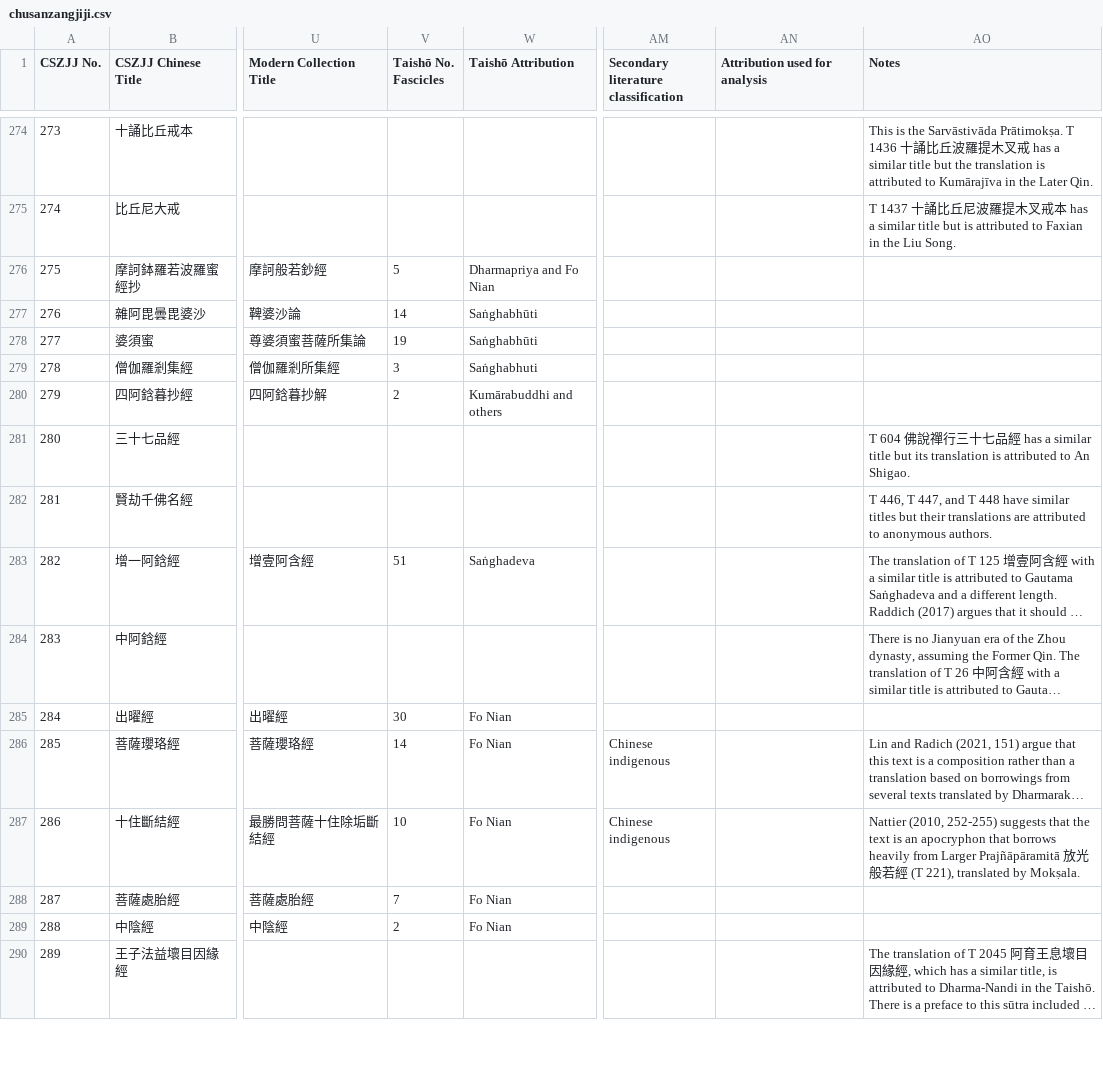
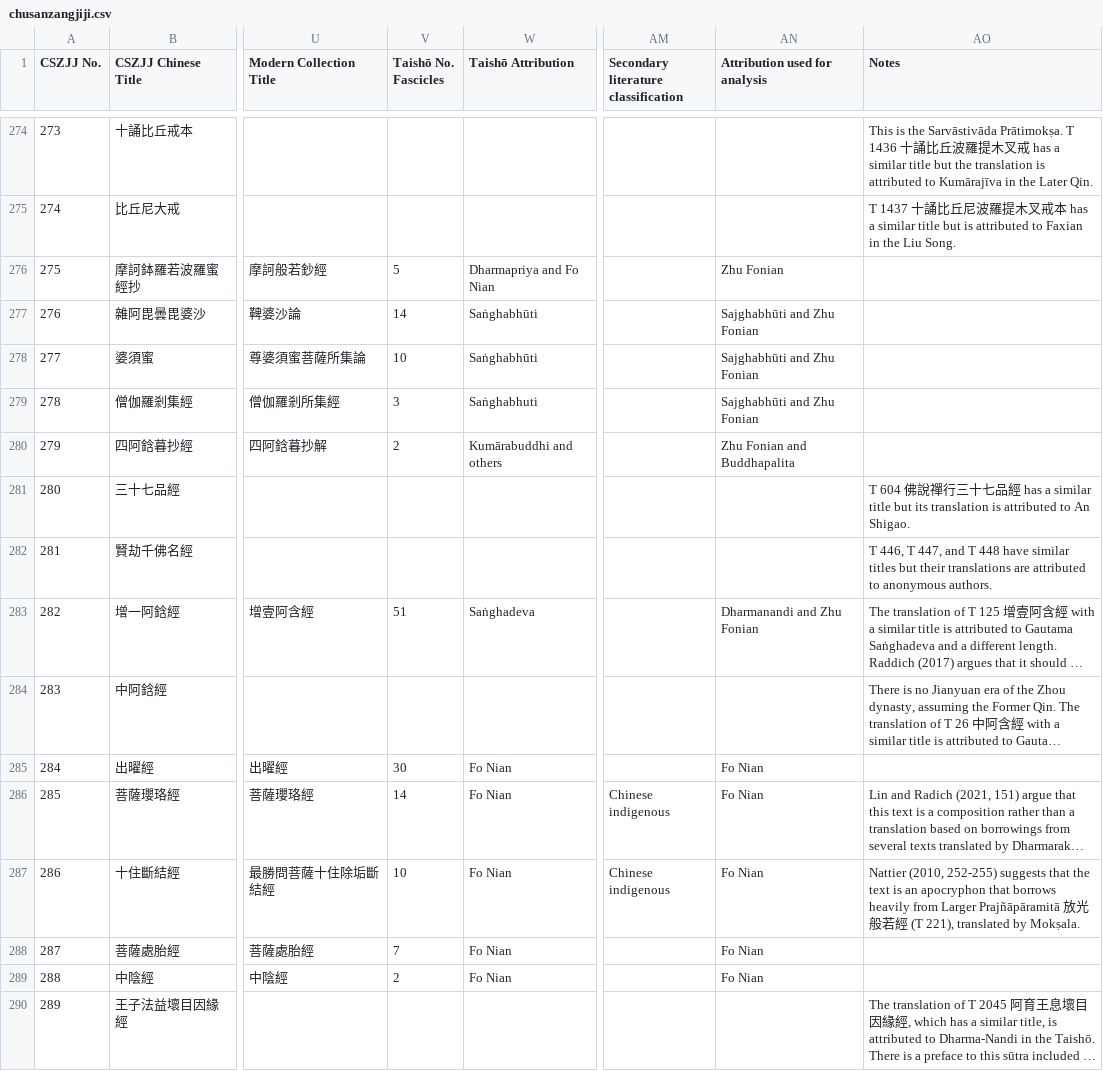
Before and after one commit to Silk-Road-Corpus/silk_road_corpus, a CSV file: data/chusanzangjiji.csv, drawn as a sheet; only a part is shown, gaps mark what is left out; long unchanged cells end in …; the diff covers the shown part only; the diff names each change by its address in the sheet, - before the commit and + after, or states it on an @@ line.

```diff
--- a/data/chusanzangjiji.csv
+++ b/data/chusanzangjiji.csv
-AN276 (Attribution used for analysis): (empty)
+AN276 (Attribution used for analysis): Zhu Fonian
-AN277:AN279 (Attribution used for analysis): (empty)
+AN277:AN279 (Attribution used for analysis): Sajghabhūti and Zhu Fonian
-V278 (Taishō No. Fascicles): 19
+V278 (Taishō No. Fascicles): 10
-AN280 (Attribution used for analysis): (empty)
+AN280 (Attribution used for analysis): Zhu Fonian and Buddhapalita
-AN283 (Attribution used for analysis): (empty)
+AN283 (Attribution used for analysis): Dharmanandi and Zhu Fonian
-AN285:AN289 (Attribution used for analysis): (empty)
+AN285:AN289 (Attribution used for analysis): Fo Nian
```
Also changed, not shown: 118 edited cells elsewhere in this file, 3 other files.
